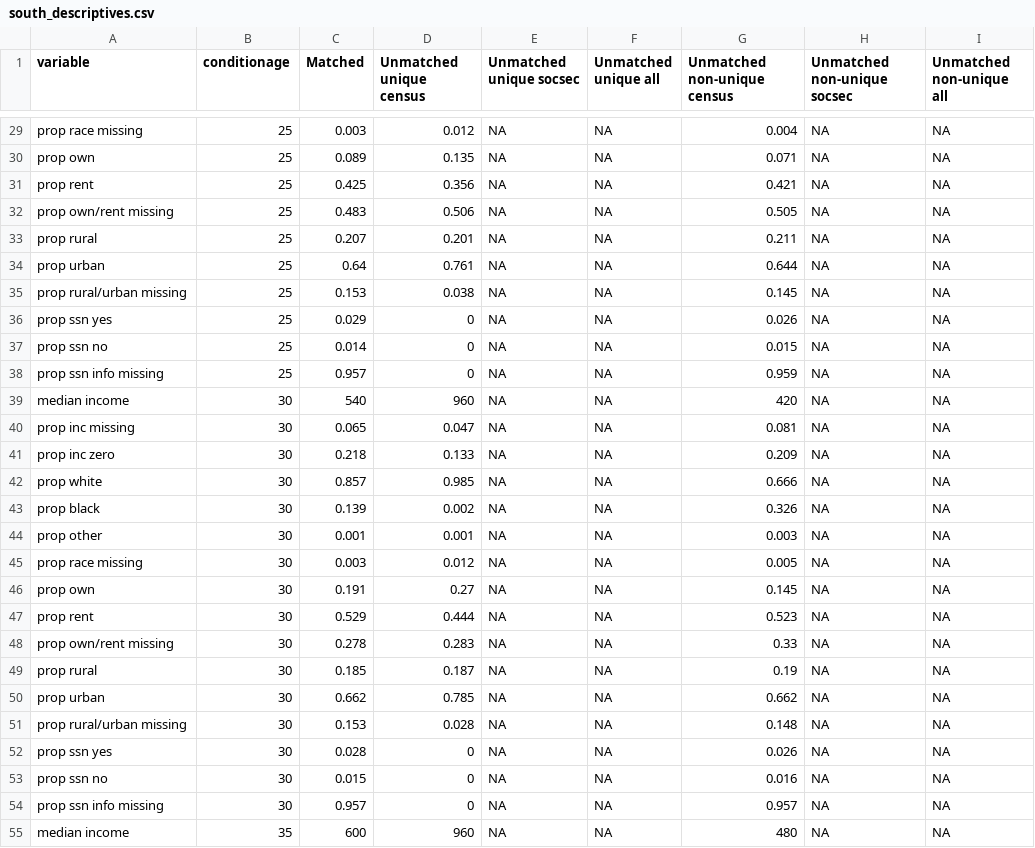
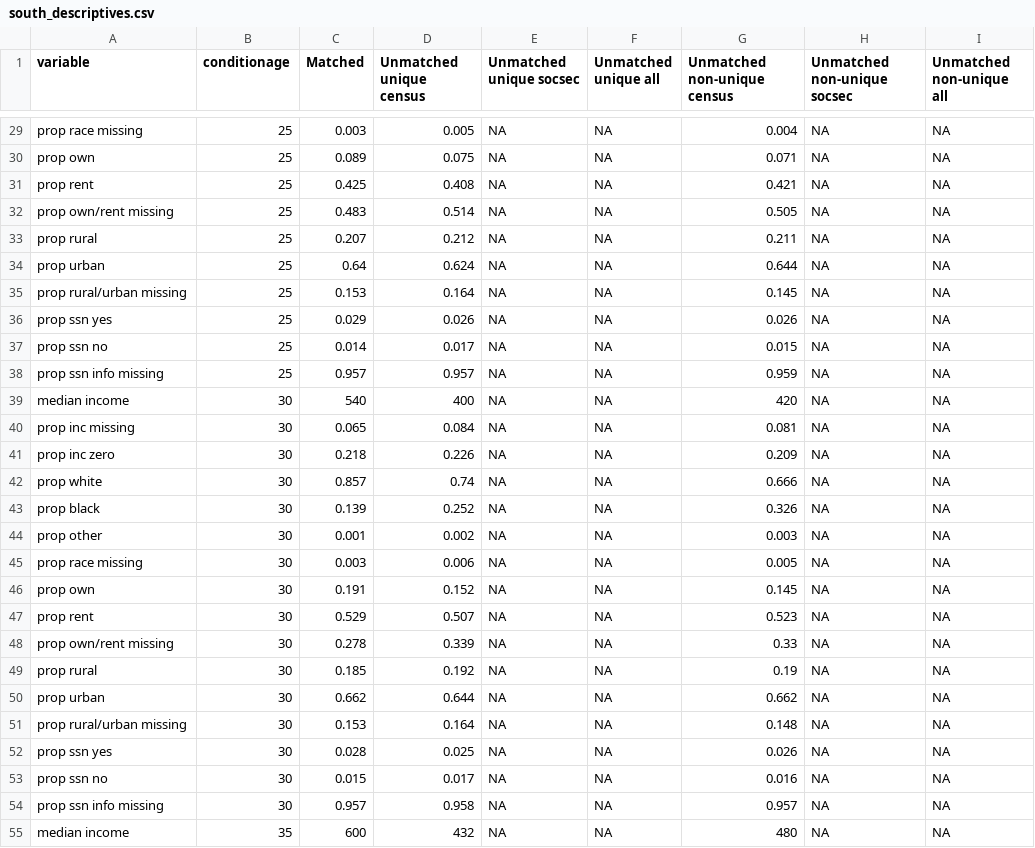
Before and after one commit to josh-goldstein-git/censoc, a CSV file: match_metrics/south_descriptives.csv, drawn as a sheet; only a part is shown, gaps mark what is left out; the diff covers the shown part only.

```diff
--- a/match_metrics/south_descriptives.csv
+++ b/match_metrics/south_descriptives.csv
@@ -29,27 +29,27 @@
-"prop race missing",25,0.003,0.012,NA,NA,0.004,NA,NA
-"prop own",25,0.089,0.135,NA,NA,0.071,NA,NA
-"prop rent",25,0.425,0.356,NA,NA,0.421,NA,NA
-"prop own/rent missing",25,0.483,0.506,NA,NA,0.505,NA,NA
-"prop rural",25,0.207,0.201,NA,NA,0.211,NA,NA
-"prop urban",25,0.64,0.761,NA,NA,0.644,NA,NA
-"prop rural/urban missing",25,0.153,0.038,NA,NA,0.145,NA,NA
-"prop ssn yes",25,0.029,0,NA,NA,0.026,NA,NA
-"prop ssn no",25,0.014,0,NA,NA,0.015,NA,NA
-"prop ssn info missing",25,0.957,0,NA,NA,0.959,NA,NA
-"median income",30,540,960,NA,NA,420,NA,NA
-"prop inc missing",30,0.065,0.047,NA,NA,0.081,NA,NA
-"prop inc zero",30,0.218,0.133,NA,NA,0.209,NA,NA
-"prop white",30,0.857,0.985,NA,NA,0.666,NA,NA
-"prop black",30,0.139,0.002,NA,NA,0.326,NA,NA
-"prop other",30,0.001,0.001,NA,NA,0.003,NA,NA
-"prop race missing",30,0.003,0.012,NA,NA,0.005,NA,NA
-"prop own",30,0.191,0.27,NA,NA,0.145,NA,NA
-"prop rent",30,0.529,0.444,NA,NA,0.523,NA,NA
-"prop own/rent missing",30,0.278,0.283,NA,NA,0.33,NA,NA
-"prop rural",30,0.185,0.187,NA,NA,0.19,NA,NA
-"prop urban",30,0.662,0.785,NA,NA,0.662,NA,NA
-"prop rural/urban missing",30,0.153,0.028,NA,NA,0.148,NA,NA
-"prop ssn yes",30,0.028,0,NA,NA,0.026,NA,NA
-"prop ssn no",30,0.015,0,NA,NA,0.016,NA,NA
-"prop ssn info missing",30,0.957,0,NA,NA,0.957,NA,NA
-"median income",35,600,960,NA,NA,480,NA,NA
+"prop race missing",25,0.003,0.005,NA,NA,0.004,NA,NA
+"prop own",25,0.089,0.075,NA,NA,0.071,NA,NA
+"prop rent",25,0.425,0.408,NA,NA,0.421,NA,NA
+"prop own/rent missing",25,0.483,0.514,NA,NA,0.505,NA,NA
+"prop rural",25,0.207,0.212,NA,NA,0.211,NA,NA
+"prop urban",25,0.64,0.624,NA,NA,0.644,NA,NA
+"prop rural/urban missing",25,0.153,0.164,NA,NA,0.145,NA,NA
+"prop ssn yes",25,0.029,0.026,NA,NA,0.026,NA,NA
+"prop ssn no",25,0.014,0.017,NA,NA,0.015,NA,NA
+"prop ssn info missing",25,0.957,0.957,NA,NA,0.959,NA,NA
+"median income",30,540,400,NA,NA,420,NA,NA
+"prop inc missing",30,0.065,0.084,NA,NA,0.081,NA,NA
+"prop inc zero",30,0.218,0.226,NA,NA,0.209,NA,NA
+"prop white",30,0.857,0.74,NA,NA,0.666,NA,NA
+"prop black",30,0.139,0.252,NA,NA,0.326,NA,NA
+"prop other",30,0.001,0.002,NA,NA,0.003,NA,NA
+"prop race missing",30,0.003,0.006,NA,NA,0.005,NA,NA
+"prop own",30,0.191,0.152,NA,NA,0.145,NA,NA
+"prop rent",30,0.529,0.507,NA,NA,0.523,NA,NA
+"prop own/rent missing",30,0.278,0.339,NA,NA,0.33,NA,NA
+"prop rural",30,0.185,0.192,NA,NA,0.19,NA,NA
+"prop urban",30,0.662,0.644,NA,NA,0.662,NA,NA
+"prop rural/urban missing",30,0.153,0.164,NA,NA,0.148,NA,NA
+"prop ssn yes",30,0.028,0.025,NA,NA,0.026,NA,NA
+"prop ssn no",30,0.015,0.017,NA,NA,0.016,NA,NA
+"prop ssn info missing",30,0.957,0.958,NA,NA,0.957,NA,NA
+"median income",35,600,432,NA,NA,480,NA,NA
```
Also changed, not shown: 57 edited cells elsewhere in this file, match_metrics/west_descriptives.csv, 2 other files.
